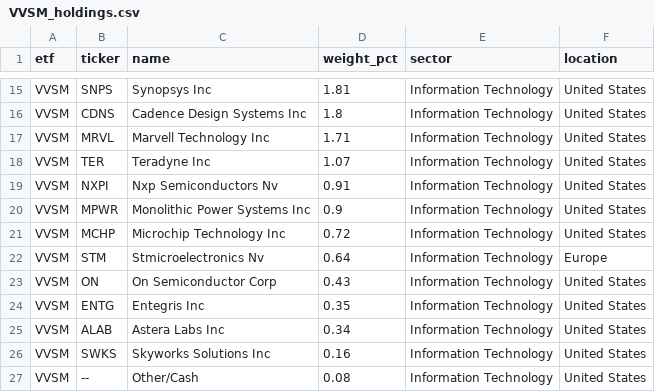
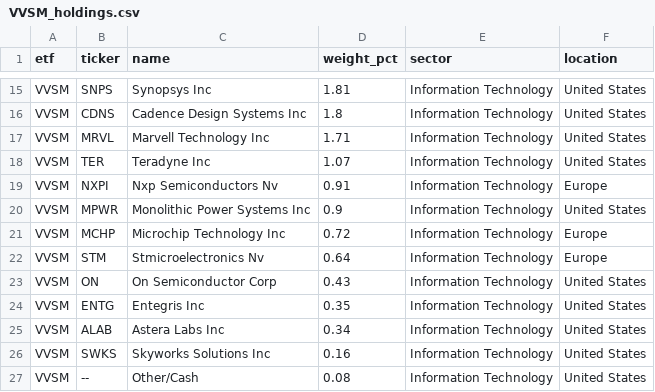
Before and after one commit to AndyOPDev/portfolio-tracker, a CSV file: data/holdings/VVSM_holdings.csv, drawn as a sheet; only a part is shown, gaps mark what is left out.

```diff
--- a/data/holdings/VVSM_holdings.csv
+++ b/data/holdings/VVSM_holdings.csv
@@ -18,5 +18,5 @@ VVSM,MRVL,Marvell Technology Inc,1.71,Information Technology,United States
 VVSM,TER,Teradyne Inc,1.07,Information Technology,United States
-VVSM,NXPI,Nxp Semiconductors Nv,0.91,Information Technology,United States
+VVSM,NXPI,Nxp Semiconductors Nv,0.91,Information Technology,Europe
 VVSM,MPWR,Monolithic Power Systems Inc,0.9,Information Technology,United States
-VVSM,MCHP,Microchip Technology Inc,0.72,Information Technology,United States
+VVSM,MCHP,Microchip Technology Inc,0.72,Information Technology,Europe
 VVSM,STM,Stmicroelectronics Nv,0.64,Information Technology,Europe
```
Also changed, not shown: data/holdings/EMRG_holdings.csv, data/holdings/XNAS_holdings.csv, 3 other files.
